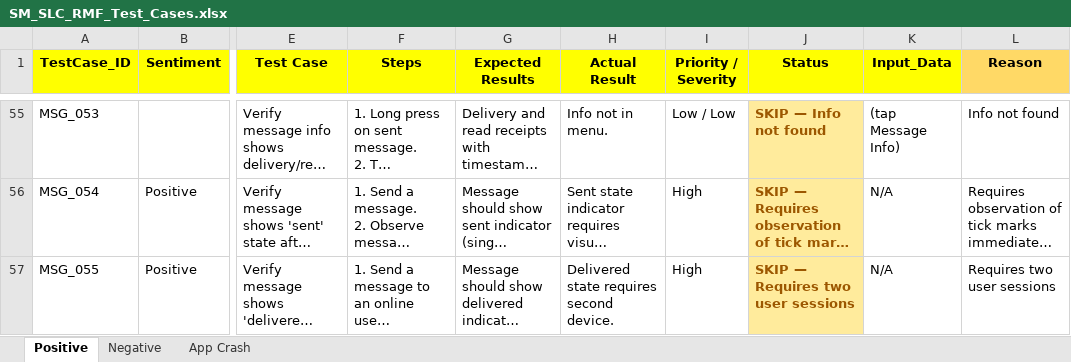
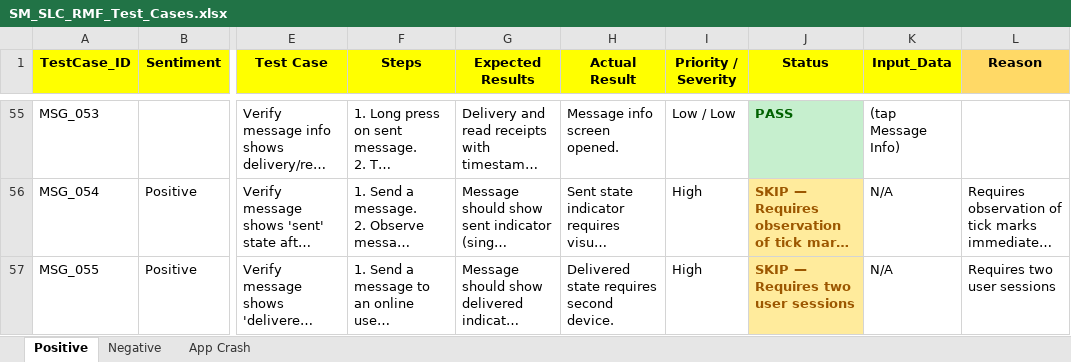
Before and after one commit to ishwar-borwar-cometchat/cometchat-test-automation-React_Native, an Excel workbook: Cometchat_Features/Send_&_Compose/SM_SLC_RMF_Test_Cases.xlsx, sheet Positive, drawn as a sheet; only a part is shown, gaps mark what is left out; long unchanged cells end in …; values as stored, in another font and other column widths than the file's, no borders; the diff covers the shown part only; the diff names each change by its address in the sheet, - before the commit and + after, or states it on an @@ line.

Commit message:
Send Message results: 46 PASS, 6 FAIL, 12 SKIP

```diff
--- a/Cometchat_Features/Send_&_Compose/SM_SLC_RMF_Test_Cases.xlsx (sheet Positive)
+++ b/Cometchat_Features/Send_&_Compose/SM_SLC_RMF_Test_Cases.xlsx (sheet Positive)
-H55 (Actual Result): Info not in menu.
+H55 (Actual Result): Message info screen opened.
-J55 (Status): SKIP — Info not found
+J55 (Status): PASS
@@ J55 fill: #FFEB9C → #C6EFCE, text colour: #9C5700 → #006100 @@
-L55 (Reason): Info not found
+L55 (Reason): (empty)
```
Also changed, not shown: 42 edited cells and cell formats elsewhere in this sheet, 1 other file.
